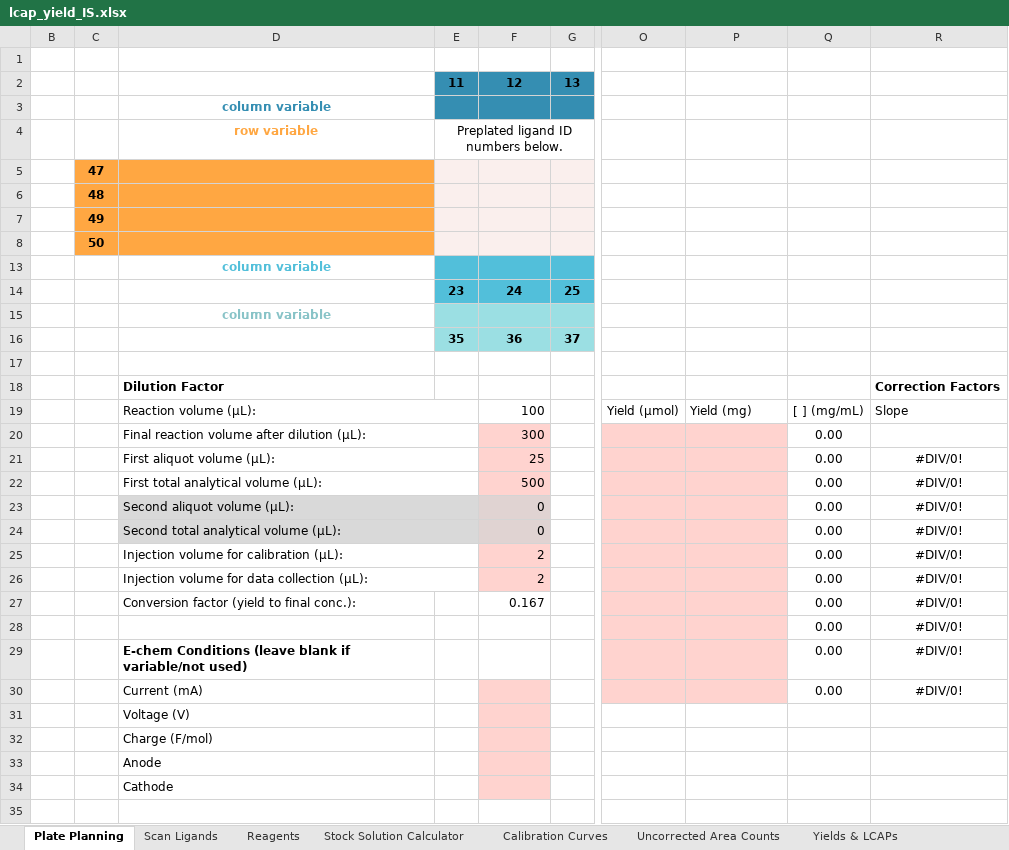
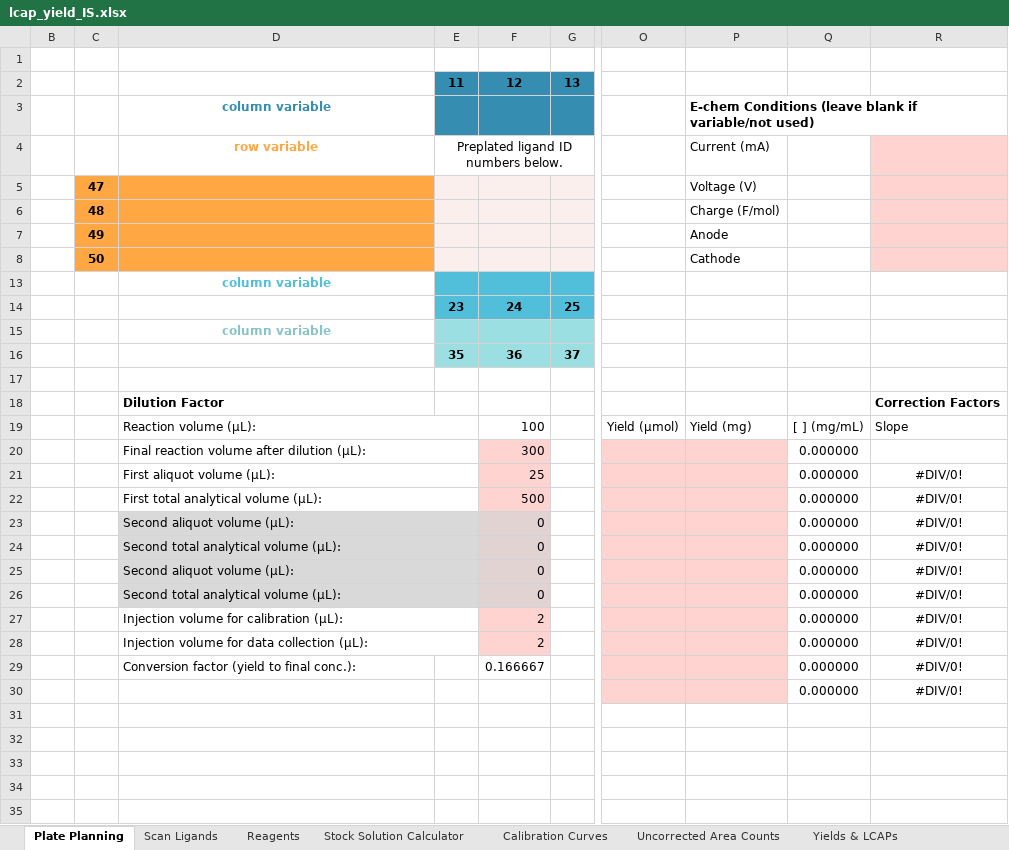
Before and after one commit to jtheligand/HTE-Templates, an Excel workbook: 24-well-plates/lcap_yield_IS.xlsx, sheet Plate Planning, drawn as a sheet; only a part is shown, gaps mark what is left out; values as stored, in another font and other column widths than the file's, no borders; the diff names each change by its address in the sheet, - before the commit and + after, or states it on an @@ line.

```diff
--- a/24-well-plates/lcap_yield_IS.xlsx (sheet Plate Planning)
+++ b/24-well-plates/lcap_yield_IS.xlsx (sheet Plate Planning)
-P3: (empty)
+P3: E-chem Conditions (leave blank if variable/not used)
-P4: (empty)
+P4: Current (mA)
-R4:R8 fill: none
+R4:R8 fill: #FFD3CF
-P5: (empty)
+P5: Voltage (V)
-P6: (empty)
+P6: Charge (F/mol)
-P7: (empty)
+P7: Anode
-P8: (empty)
+P8: Cathode
-Q20:Q30: 0.00
+Q20:Q30: 0.000000
-D25: Injection volume for calibration (µL):
+D25: Second aliquot volume (µL):
-D25:E26 fill: none
+D25:E26 fill: #D9D9D9
-F25:F26: 2
+F25:F26: 0
-F25:F26 fill: #FFD3CF
+F25:F26 fill: #E0D3D2
-D26: Injection volume for data collection (µL):
+D26: Second total analytical volume (µL):
-D27: Conversion factor (yield to final conc.):
+D27: Injection volume for calibration (µL):
+D27:E27 merged
-F27: 0.167
+F27: 2
-F27:F28 fill: none
+F27:F28 fill: #FFD3CF
-D28: (empty)
+D28: Injection volume for data collection (µL):
+D28:E28 merged
-F28: (empty)
+F28: 2
-D29: E-chem Conditions (leave blank if variable/not used)
+D29: Conversion factor (yield to final conc.):
-D29 bold: on
+D29 bold: off
-F29: (empty)
+F29: 0.166667
-D30: Current (mA)
+D30: (empty)
-F30:F34 fill: #FFD3CF
+F30:F34 fill: none
-D31: Voltage (V)
+D31: (empty)
-D32: Charge (F/mol)
+D32: (empty)
-D33: Anode
+D33: (empty)
-D34: Cathode
+D34: (empty)
```
Also changed, not shown: 24-well-plates/ee_noIS.xlsx, 24-well-plates/lcap_yield_IS_notpreplated.xlsx, 1 other file.
